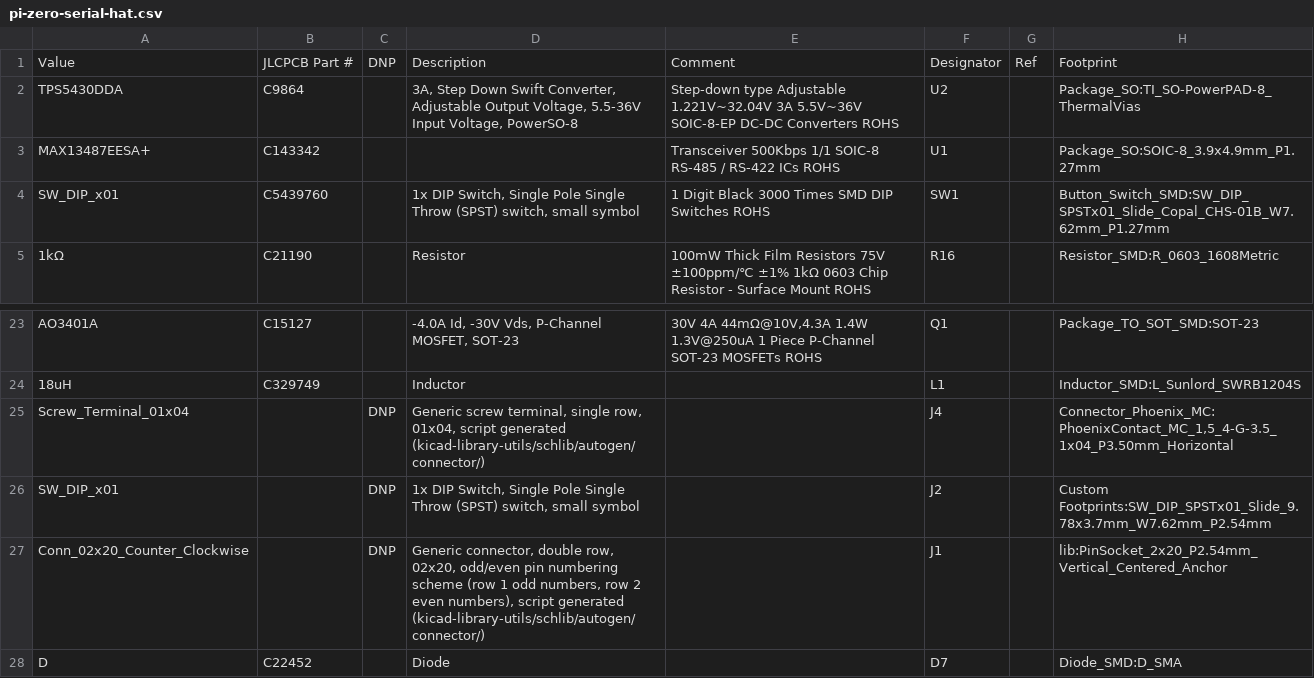
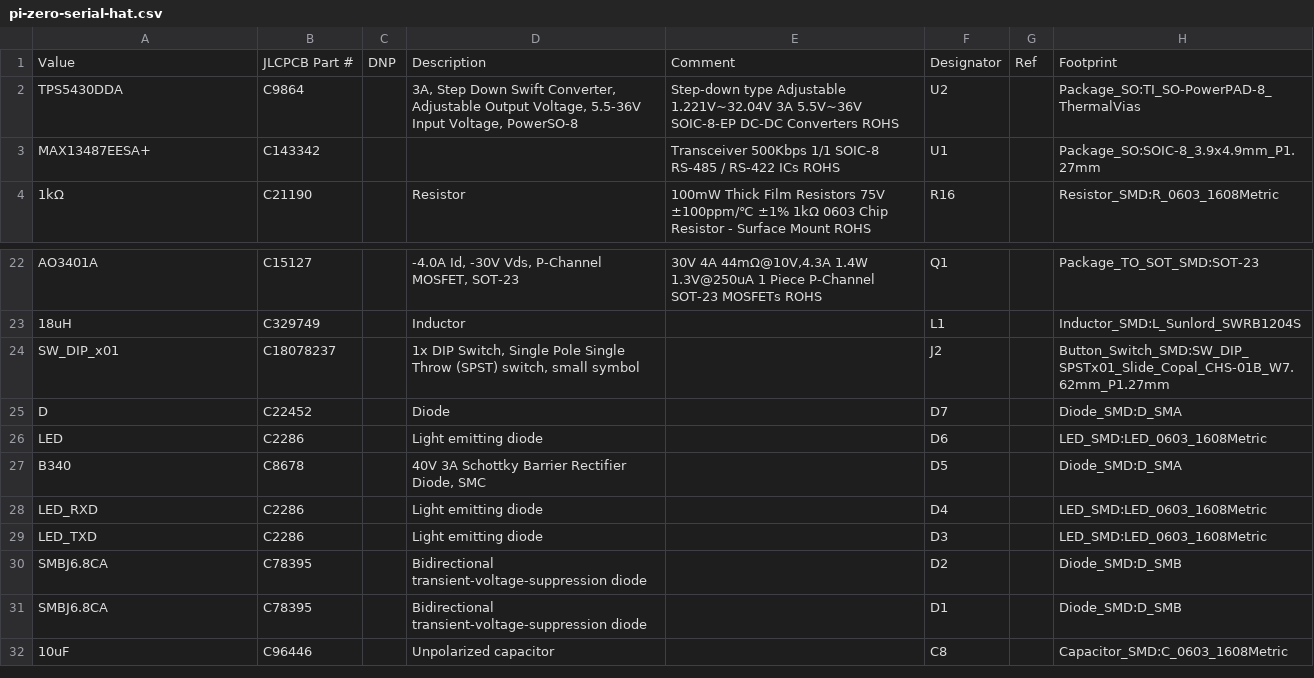
Before and after one commit to chrisdaun/pi-zero-serial-hat, a CSV file: KiCAD/fabrication/pi-zero-serial-hat.csv, drawn as a sheet; only a part is shown, gaps mark what is left out; the shorter side is filled out with more unchanged rows.

Commit message:
Termination switch placement testing

```diff
--- a/KiCAD/fabrication/pi-zero-serial-hat.csv
+++ b/KiCAD/fabrication/pi-zero-serial-hat.csv
@@ -3,3 +3,2 @@
 "MAX13487EESA+","C143342","","","Transceiver 500Kbps 1/1 SOIC-8 RS-485 / RS-422 ICs ROHS ","U1","","Package_SO:SOIC-8_3.9x4.9mm_P1.27mm"
-"SW_DIP_x01","C5439760","","1x DIP Switch, Single Pole Single Throw (SPST) switch, small symbol","1 Digit Black 3000 Times SMD DIP Switches ROHS","SW1","","Button_Switch_SMD:SW_DIP_SPSTx01_Slide_Copal_CHS-01B_W7.62mm_P1.27mm"
 "1kΩ","C21190","","Resistor","100mW Thick Film Resistors 75V ±100ppm/℃ ±1% 1kΩ 0603 Chip Resistor - Surface Mount ROHS","R16","","Resistor_SMD:R_0603_1608Metric"
@@ -24,5 +23,3 @@
 "18uH","C329749","","Inductor","","L1","","Inductor_SMD:L_Sunlord_SWRB1204S"
-"Screw_Terminal_01x04","","DNP","Generic screw terminal, single row, 01x04, script generated (kicad-library-utils/schlib/autogen/connector/)","","J4","","Connector_Phoenix_MC:PhoenixContact_MC_1,5_4-G-3.5_1x04_P3.50mm_Horizontal"
-"SW_DIP_x01","","DNP","1x DIP Switch, Single Pole Single Throw (SPST) switch, small symbol","","J2","","Custom Footprints:SW_DIP_SPSTx01_Slide_9.78x3.7mm_W7.62mm_P2.54mm"
-"Conn_02x20_Counter_Clockwise","","DNP","Generic connector, double row, 02x20, odd/even pin numbering scheme (row 1 odd numbers, row 2 even numbers), script generated (kicad-library-utils/schlib/autogen/connector/)","","J1","","lib:PinSocket_2x20_P2.54mm_Vertical_Centered_Anchor"
+"SW_DIP_x01","C18078237","","1x DIP Switch, Single Pole Single Throw (SPST) switch, small symbol","","J2","","Button_Switch_SMD:SW_DIP_SPSTx01_Slide_Copal_CHS-01B_W7.62mm_P1.27mm"
 "D","C22452","","Diode","","D7","","Diode_SMD:D_SMA"
```
Also changed, not shown: KiCAD/fabrication/pi-zero-serial-hat-all-pos.csv, 41 other files.
